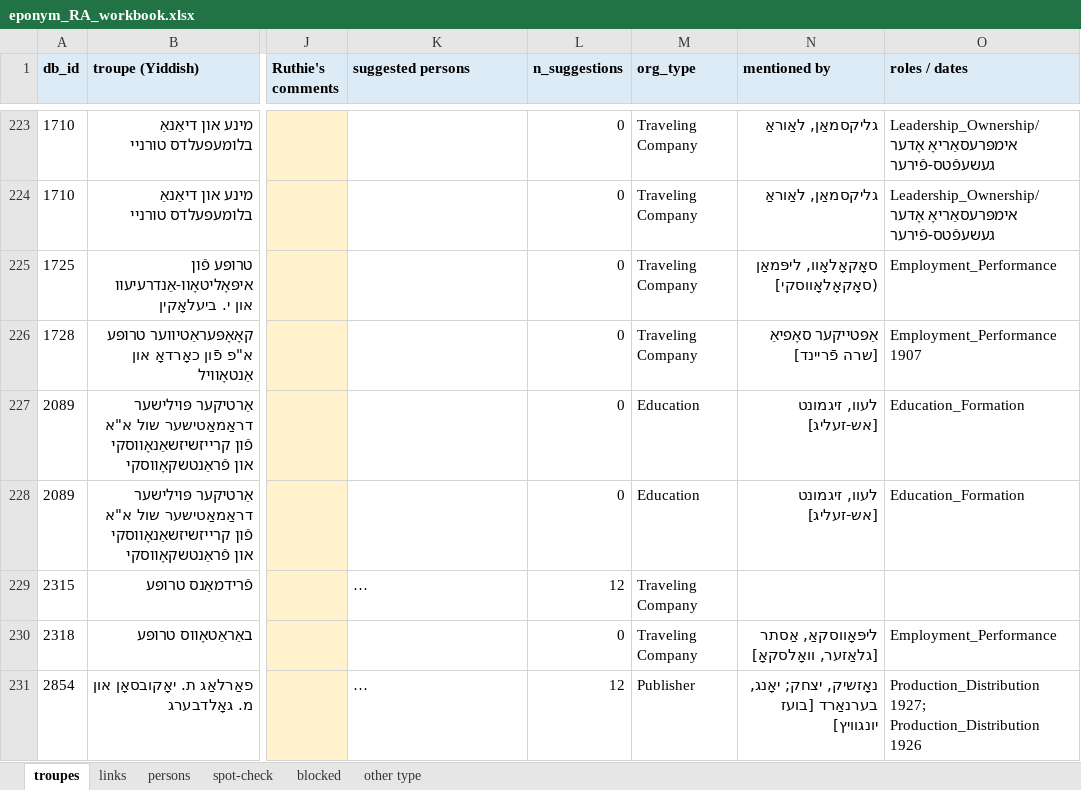
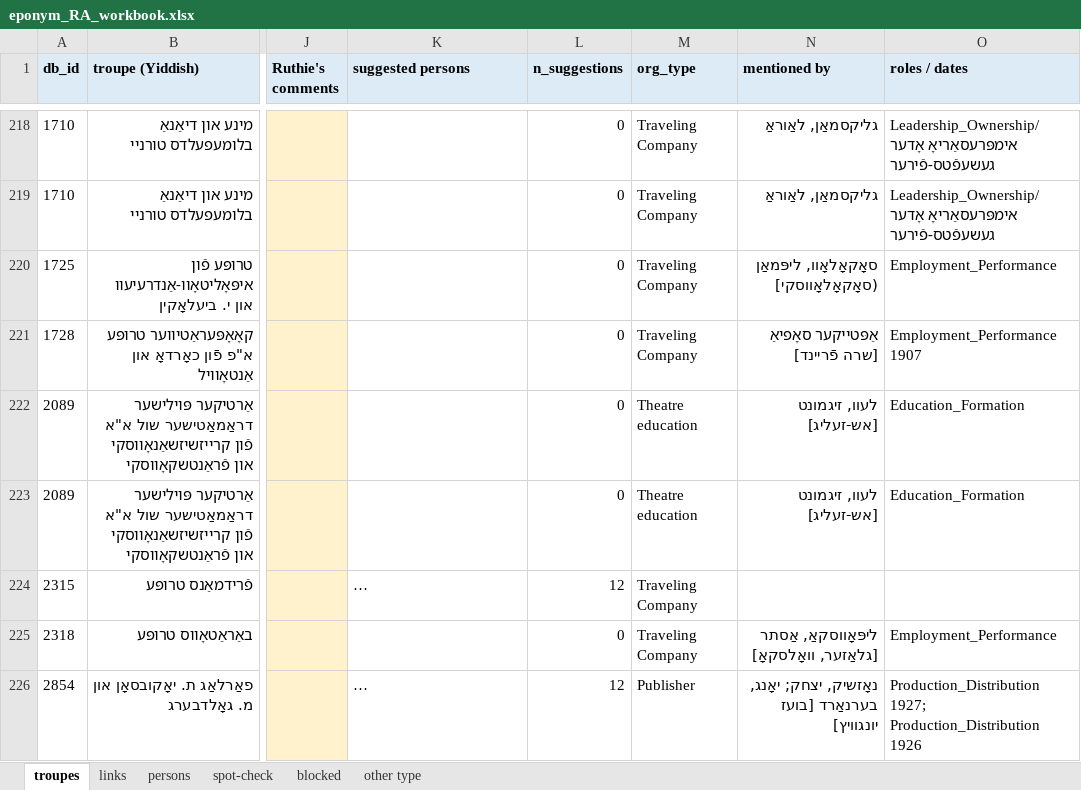
Before and after one commit to sinairusinek/Dybbuk, an Excel workbook: Zylbercweig/organizations/eponym_RA_workbook.xlsx, sheet troupes, drawn as a sheet; only a part is shown, gaps mark what is left out; long unchanged cells end in …; values as stored, in another font and other column widths than the file's, no borders; addresses are those after the commit; the diff covers the shown part only; the diff names each change by its address in the sheet, - before the commit and + after, or states it on an @@ line.

```diff
--- a/Zylbercweig/organizations/eponym_RA_workbook.xlsx (sheet troupes)
+++ b/Zylbercweig/organizations/eponym_RA_workbook.xlsx (sheet troupes)
-M222:M223 (org_type): Education
+M222:M223 (org_type): Theatre education
```
Also changed, not shown: 5 removed rows and 9 edited cells elsewhere in this sheet, sheet spot-check, sheet links, 6 other files.
